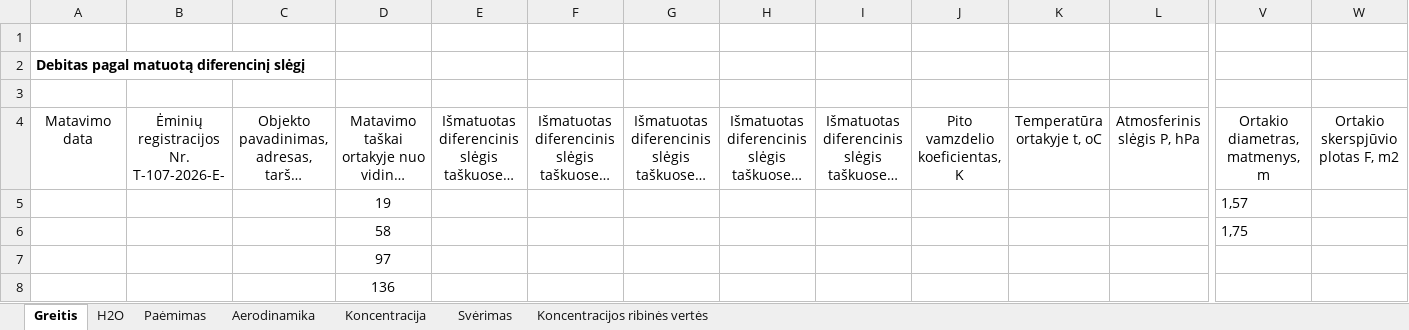
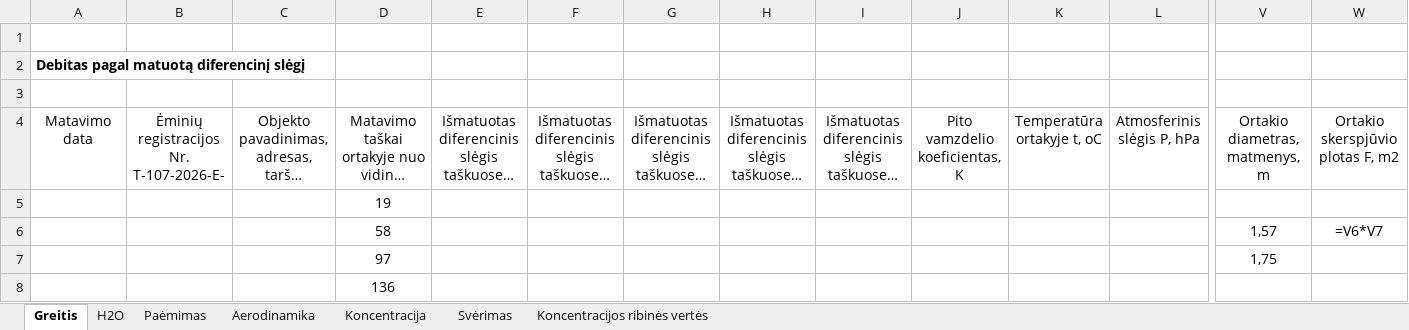
Before and after one commit to TomasVilkickas/Skaiciavimai, an Excel workbook: Rezultatai.xlsx, sheet Greitis, drawn as a sheet; only a part is shown, gaps mark what is left out; long unchanged cells end in …; values as stored, in another font and other column widths than the file's, no borders; formulas without a stored value are shown as written; removed rows and columns are numbered as before the commit, all else as after; rows hold the shown columns only; the diff names each change by its address in the sheet, - before the commit and + after, or states it on an @@ line.

```diff
--- a/Rezultatai.xlsx (sheet Greitis)
+++ b/Rezultatai.xlsx (sheet Greitis)
-row 5:  |  |  | 19 |  |  |  |  |  |  |  |  | 1,57
-row 6:  |  |  | 58 |  |  |  |  |  |  |  |  | 1,75
-D5: 97
+D5: 19
+row 6:  |  |  | 58 |  |  |  |  |  |  |  |  | 1,57 | =V6*V7
+row 7:  |  |  | 97 |  |  |  |  |  |  |  |  | 1,75
```
Also changed, not shown: 1 other file.
